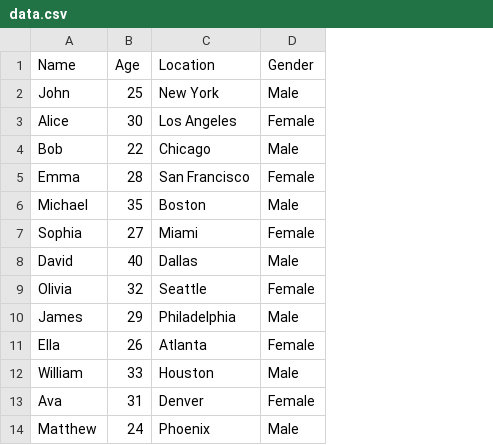
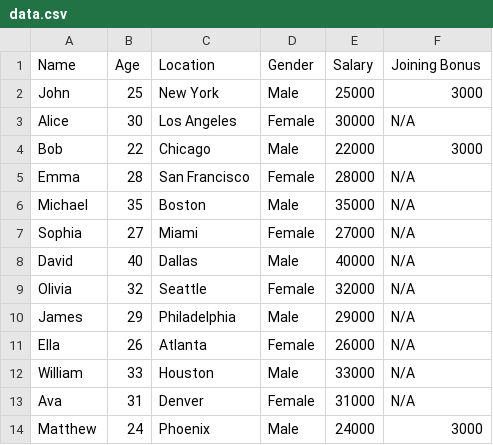
Before and after one commit to devanshu-73/Xduce_Python, a CSV file: Week-2/10_April/data.csv, drawn as a sheet; only a part is shown; the diff names each change by its address in the sheet, - before the commit and + after, or states it on an @@ line.

```diff
--- a/Week-2/10_April/data.csv
+++ b/Week-2/10_April/data.csv
+column E (Salary), rows 2-14: 25000 | 30000 | 22000 | 28000 | 35000 | 27000 | 40000 | 32000 | 29000 | 26000 | 33000 | 31000 | 24000
+column F (Joining Bonus), rows 2-14: 3000 | N/A | 3000 | N/A | N/A | N/A | N/A | N/A | N/A | N/A | N/A | N/A | 3000
```
Also changed, not shown: 1 other file.
